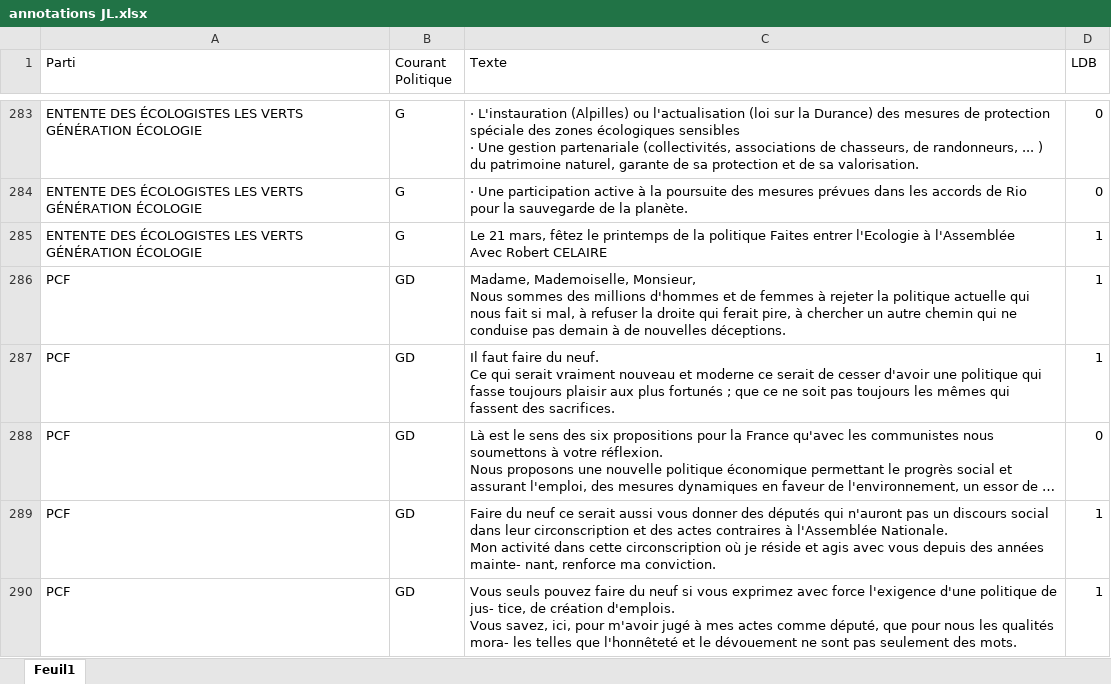
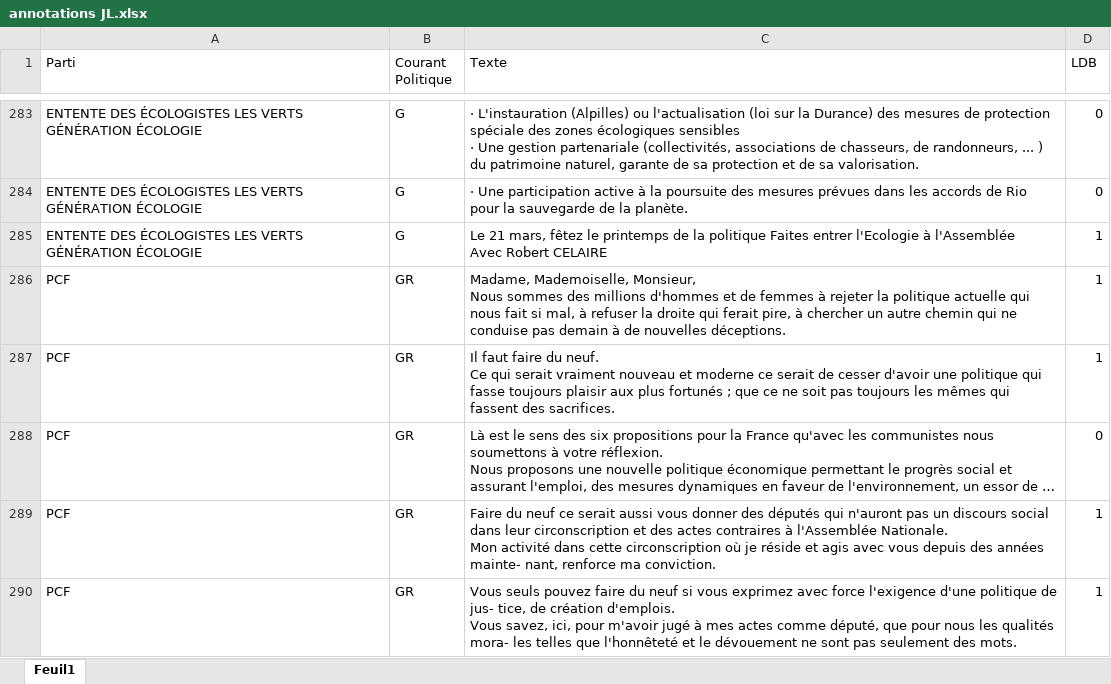
Before and after one commit to Julien-website/NLP_ENSAE_Project, an Excel workbook: annotations JL.xlsx, sheet Feuil1, drawn as a sheet; only a part is shown, gaps mark what is left out; long unchanged cells end in …; values as stored, in another font and other column widths than the file's, no borders; the diff covers the shown part only; the diff names each change by its address in the sheet, - before the commit and + after, or states it on an @@ line.

```diff
--- a/annotations JL.xlsx (sheet Feuil1)
+++ b/annotations JL.xlsx (sheet Feuil1)
-B286:B290 (Courant Politique): GD
+B286:B290 (Courant Politique): GR
```
Also changed, not shown: 6 edited cells elsewhere in this sheet, 1 other file.
